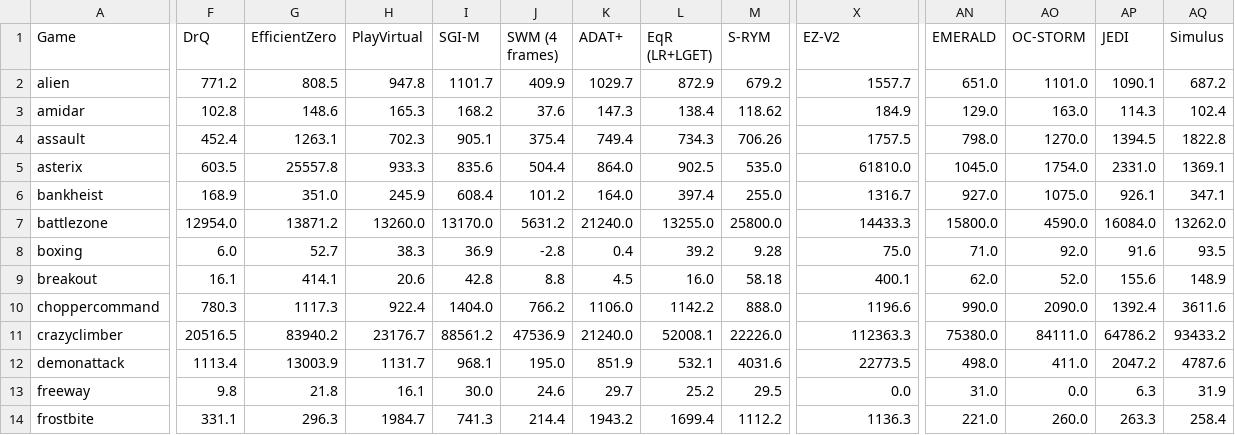
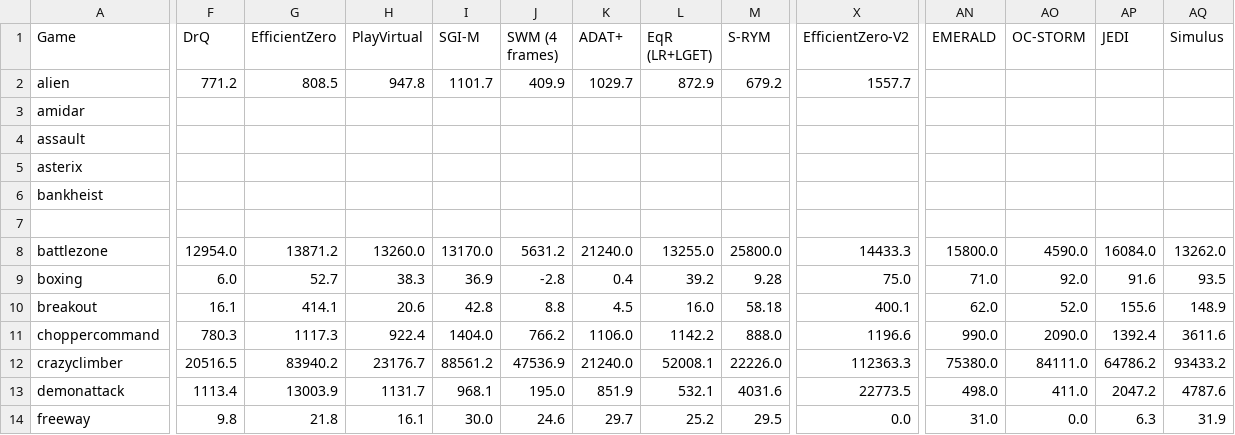
Before and after one commit to BahneTP/Data-Efficient-Atari-3, a CSV file: data/Atari100k-Results.csv, drawn as a sheet; only a part is shown, gaps mark what is left out; the shorter side is filled out with more unchanged rows; removed rows and columns are numbered as before the commit, all else as after; rows hold the shown columns only; the diff covers the shown part only; the diff names each change by its address in the sheet, - before the commit and + after, or states it on an @@ line.

Commit message:
Add Atari-3 figures and game categories

```diff
--- a/data/Atari100k-Results.csv
+++ b/data/Atari100k-Results.csv
-X1: EZ-V2
+X1: EfficientZero-V2
-AN2 (EMERALD): 651.0
+AN2 (EMERALD): (empty)
-AO2 (OC-STORM): 1101.0
+AO2 (OC-STORM): (empty)
-AP2 (JEDI): 1090.1
+AP2 (JEDI): (empty)
-AQ2 (Simulus): 687.2
+AQ2 (Simulus): (empty)
-F3 (DrQ): 102.8
+F3 (DrQ): (empty)
-G3 (EfficientZero): 148.6
+G3 (EfficientZero): (empty)
-H3 (PlayVirtual): 165.3
+H3 (PlayVirtual): (empty)
-I3 (SGI-M): 168.2
+I3 (SGI-M): (empty)
-J3 (SWM (4 frames)): 37.6
+J3 (SWM (4 frames)): (empty)
-K3 (ADAT+): 147.3
+K3 (ADAT+): (empty)
-L3 (EqR (LR+LGET)): 138.4
+L3 (EqR (LR+LGET)): (empty)
-M3 (S-RYM): 118.62
+M3 (S-RYM): (empty)
-X3 (EfficientZero-V2): 184.9
+X3 (EfficientZero-V2): (empty)
-AN3 (EMERALD): 129.0
+AN3 (EMERALD): (empty)
-AO3 (OC-STORM): 163.0
+AO3 (OC-STORM): (empty)
-AP3 (JEDI): 114.3
+AP3 (JEDI): (empty)
-AQ3 (Simulus): 102.4
+AQ3 (Simulus): (empty)
-row 4: assault | 452.4 | 1263.1 | 702.3 | 905.1 | 375.4 | 749.4 | 734.3 | 706.26 | 1757.5 | 798.0 | 1270.0 | 1394.5 | 1822.8
-row 5: asterix | 603.5 | 25557.8 | 933.3 | 835.6 | 504.4 | 864.0 | 902.5 | 535.0 | 61810.0 | 1045.0 | 1754.0 | 2331.0 | 1369.1
+row 4: assault
+row 5: asterix
+row 6: bankheist
-row 7: bankheist | 168.9 | 351.0 | 245.9 | 608.4 | 101.2 | 164.0 | 397.4 | 255.0 | 1316.7 | 927.0 | 1075.0 | 926.1 | 347.1
+row 7: (empty)
```
Also changed, not shown: 25 edited cells elsewhere in this file, analysis/Atari100k-Normalized.csv, data/Atari100k-Metadata.csv, 10 other files.
